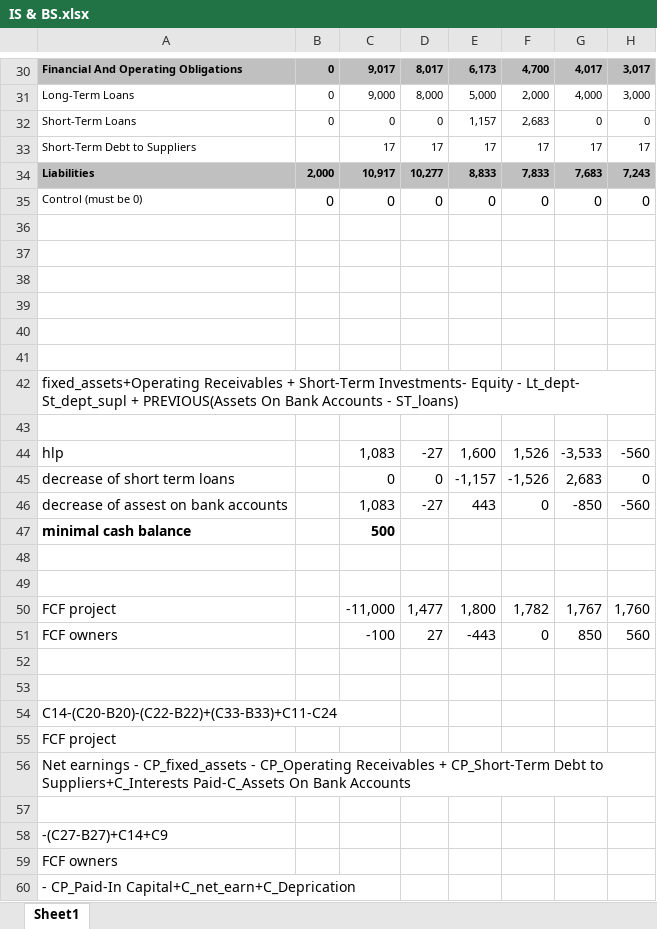
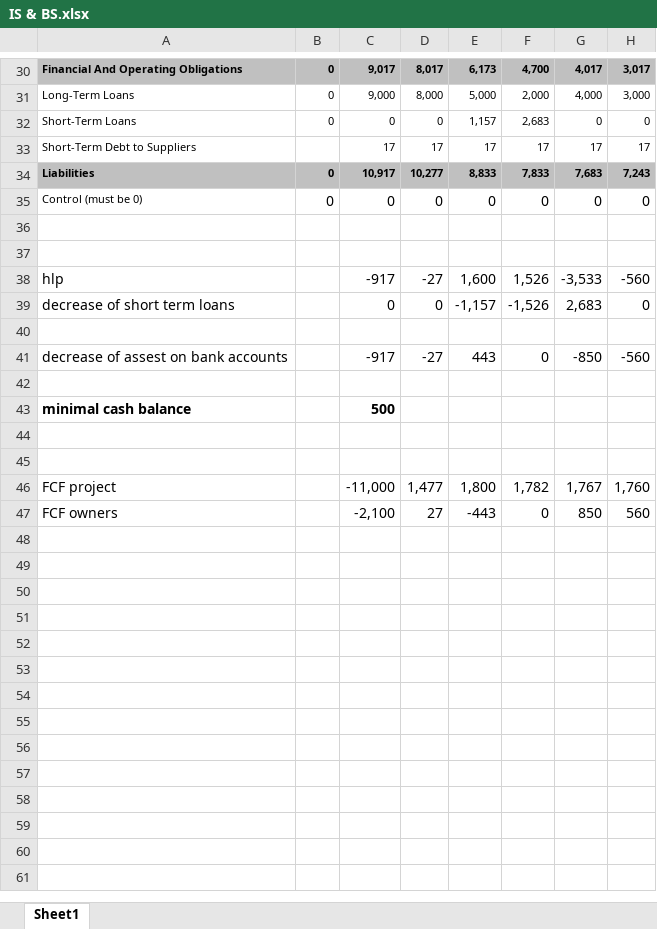
Before and after one commit to joshnr13/MIRR, an Excel workbook: Specs/IS & BS.xlsx, sheet Sheet1, drawn as a sheet; only a part is shown, gaps mark what is left out; values as stored, in another font and other column widths than the file's, no borders; removed rows and columns are numbered as before the commit, all else as after; the diff covers the shown part only; the diff names each change by its address in the sheet, - before the commit and + after, or states it on an @@ line.

Commit message:
Revert previous excel model without my edits

```diff
--- a/Specs/IS & BS.xlsx (sheet Sheet1)
+++ b/Specs/IS & BS.xlsx (sheet Sheet1)
-B34: 2,000
+B34: 0
+row 38: hlp |  | -917 | -27 | 1,600 | 1,526 | -3,533 | -560
@@ row 45 moved to row 39: decrease of short term loans @@
+row 41: decrease of assest on bank accounts |  | -917 | -27 | 443 | 0 | -850 | -560
-row 40: (empty)
-row 41: (empty)
-row 42: fixed_assets+Operating Receivables + Short-Term Investments- Equity - Lt_dept- St_dept_supl + PREVIOUS(Assets On Bank Accounts - ST_loans)
-row 43: (empty)
-row 44: hlp |  | 1,083 | -27 | 1,600 | 1,526 | -3,533 | -560
-row 46: decrease of assest on bank accounts |  | 1,083 | -27 | 443 | 0 | -850 | -560
-C47: -100
+C47: -2,100
-row 52: (empty)
-row 53: (empty)
-row 54: C14-(C20-B20)-(C22-B22)+(C33-B33)+C11-C24
-row 55: FCF project
-row 56: Net earnings - CP_fixed_assets - CP_Operating Receivables + CP_Short-Term Debt to Suppliers+C_Interests Paid-C_Assets On Bank Accounts
-row 57: (empty)
-row 58: -(C27-B27)+C14+C9
-row 59: FCF owners
-row 60: - CP_Paid-In Capital+C_net_earn+C_Deprication
```
Also changed, not shown: 5 edited cells elsewhere in this sheet, formulas that keep their value.
